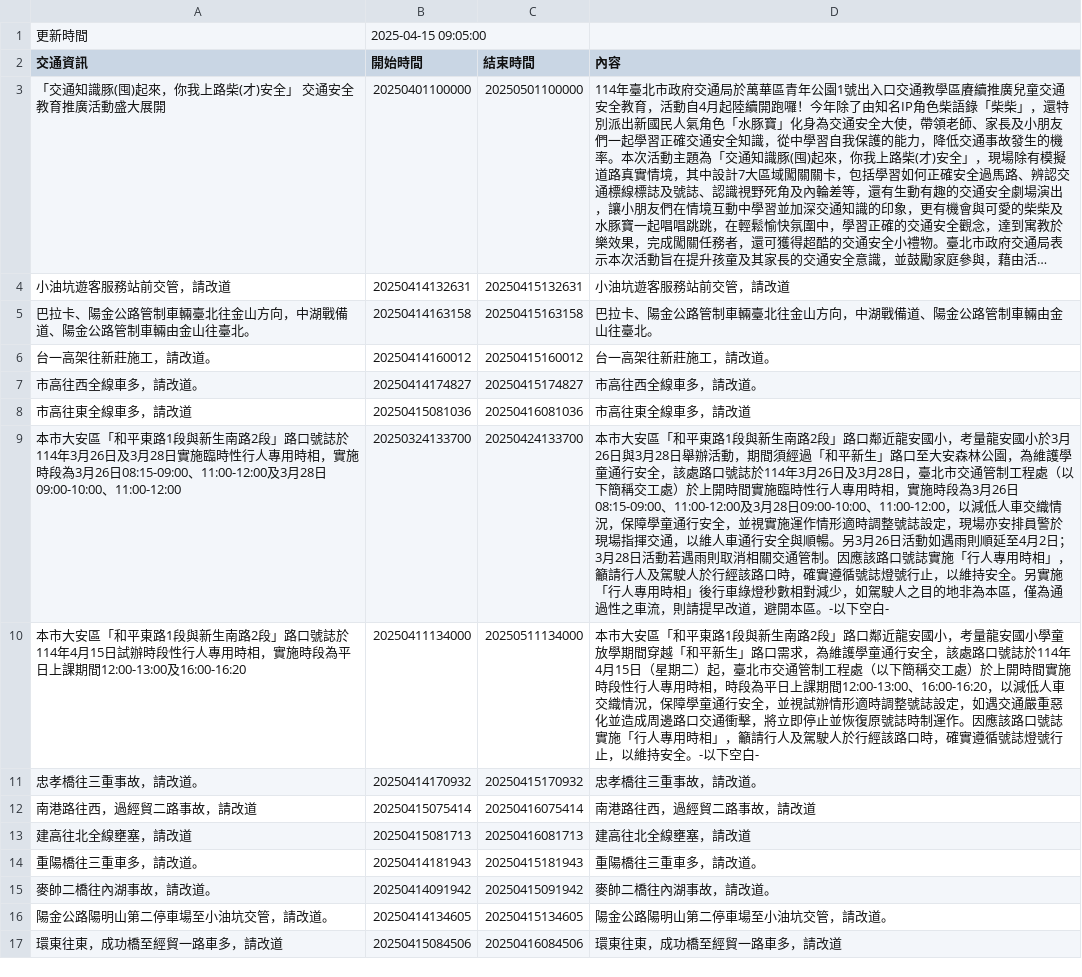
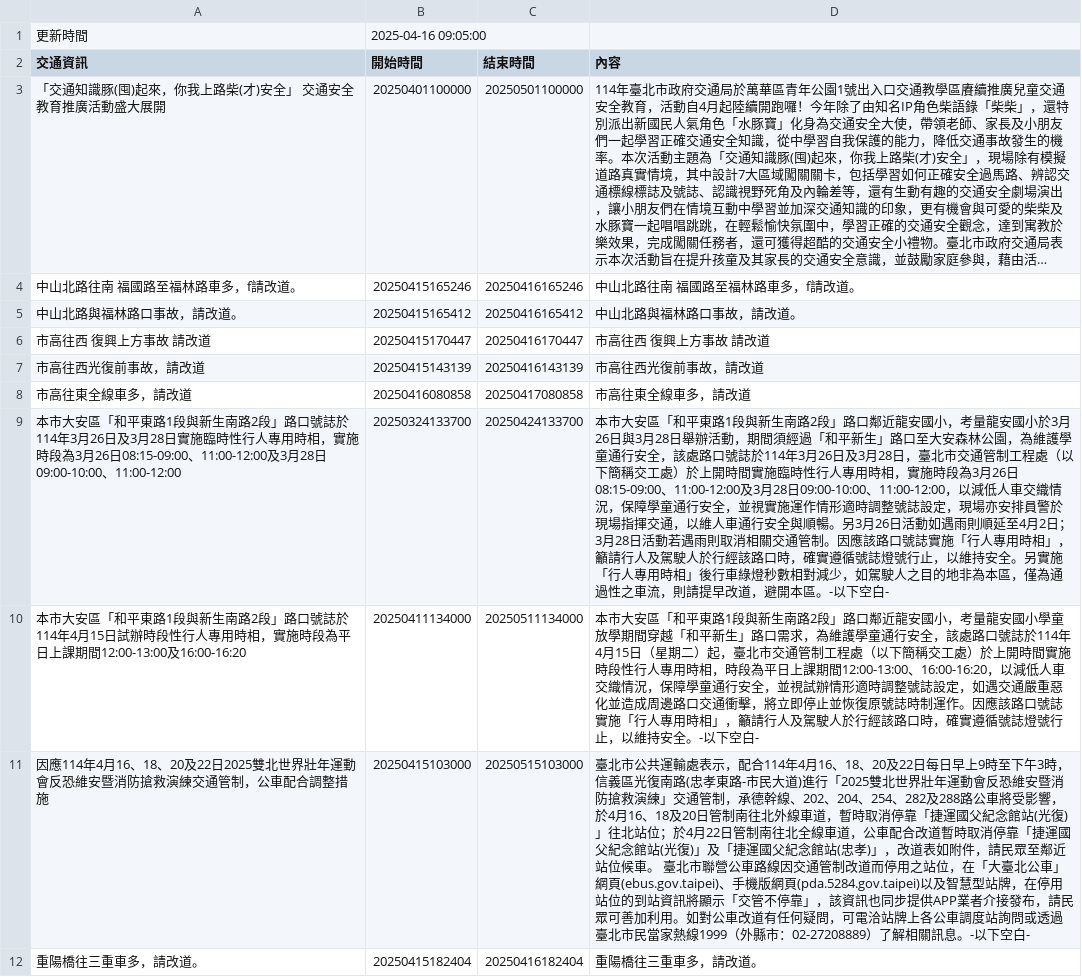
Before and after one commit to Brian-Su-tech/Open_Flatform_Mid, a CSV file: api.csv, drawn as a sheet; long unchanged cells end in …; removed rows and columns are numbered as before the commit, all else as after; the diff names each change by its address in the sheet, - before the commit and + after, or states it on an @@ line.

Commit message:
daily crawl

```diff
--- a/api.csv
+++ b/api.csv
-B1 (開始時間): 2025-04-15 09:05:00
+B1 (開始時間): 2025-04-16 09:05:00
-row 4: 小油坑遊客服務站前交管，請改道 | 20250414132631 | 20250415132631 | 小油坑遊客服務站前交管，請改道
-row 5: 巴拉卡、陽金公路管制車輛臺北往金山方向，中湖戰備道、陽金公路管制車輛由金山往臺北。 | 20250414163158 | 20250415163158 | 巴拉卡、陽金公路管制車輛臺北往金山方向，中湖戰備道、陽金公路管制車輛由金山往臺北。
-row 6: 台一高架往新莊施工，請改道。 | 20250414160012 | 20250415160012 | 台一高架往新莊施工，請改道。
-row 7: 市高往西全線車多，請改道。 | 20250414174827 | 20250415174827 | 市高往西全線車多，請改道。
+row 4: 中山北路往南 福國路至福林路車多，f請改道。 | 20250415165246 | 20250416165246 | 中山北路往南 福國路至福林路車多，f請改道。
+row 5: 中山北路與福林路口事故，請改道。 | 20250415165412 | 20250416165412 | 中山北路與福林路口事故，請改道。
+row 6: 市高往西 復興上方事故 請改道 | 20250415170447 | 20250416170447 | 市高往西 復興上方事故 請改道
+row 7: 市高往西光復前事故，請改道 | 20250415143139 | 20250416143139 | 市高往西光復前事故，請改道
-B8 (開始時間): 20250415081036
+B8 (開始時間): 20250416080858
-C8 (結束時間): 20250416081036
+C8 (結束時間): 20250417080858
-row 11: 忠孝橋往三重事故，請改道。 | 20250414170932 | 20250415170932 | 忠孝橋往三重事故，請改道。
-row 12: 南港路往西，過經貿二路事故，請改道 | 20250415075414 | 20250416075414 | 南港路往西，過經貿二路事故，請改道
-row 13: 建高往北全線壅塞，請改道 | 20250415081713 | 20250416081713 | 建高往北全線壅塞，請改道
+row 11: 因應114年4月16、18、20及22日2025雙北世界壯年運動會反恐維安暨消防搶救演練交通管制，公車配合調整措施 | 20250415103000 | 20250515103000 | 臺北市公共運輸處表示，配合114年4月16、18、20及22日每日早上9時至下午3時，信義區光復南路(忠孝東路-市民大道)進行「2025雙北世界壯年運動會反恐維安暨消防搶救演練」交通管制，承德幹線、202、204、254、282及288路公車將受影響，於4月16、18及20日管制南往北外線車道，暫時取消停靠「捷運國父紀念館站(光復)」往北站位；於4月22日管制南往北全線車道，公車配合改道暫時取消停靠「捷運國父紀念館站(光復)」及「捷運國父紀念館站(忠孝)」，改道表如附件，請民眾至鄰近站位候車。 臺北市聯營公車路線因交通管制改道而停用之站位，在「大臺北公車」網頁(ebus.gov.taipei)、手機版網頁(pda.5284.gov.taipei)以及智慧型站牌，在停用站位的到站資訊將顯示「交管不停靠」，該資訊也同步提供APP業者介接發布，請民眾可善加利用。如對公車改道有任何疑問，可電洽站牌上各公車調度站詢問或透過臺北市民當家熱線1999（外縣市：02-27208889）了解相關訊息。-以下空白-
-B12 (開始時間): 20250414181943
+B12 (開始時間): 20250415182404
-C12 (結束時間): 20250415181943
+C12 (結束時間): 20250416182404
-row 15: 麥帥二橋往內湖事故，請改道。 | 20250414091942 | 20250415091942 | 麥帥二橋往內湖事故，請改道。
-row 16: 陽金公路陽明山第二停車場至小油坑交管，請改道。 | 20250414134605 | 20250415134605 | 陽金公路陽明山第二停車場至小油坑交管，請改道。
-row 17: 環東往東，成功橋至經貿一路車多，請改道 | 20250415084506 | 20250416084506 | 環東往東，成功橋至經貿一路車多，請改道
```
